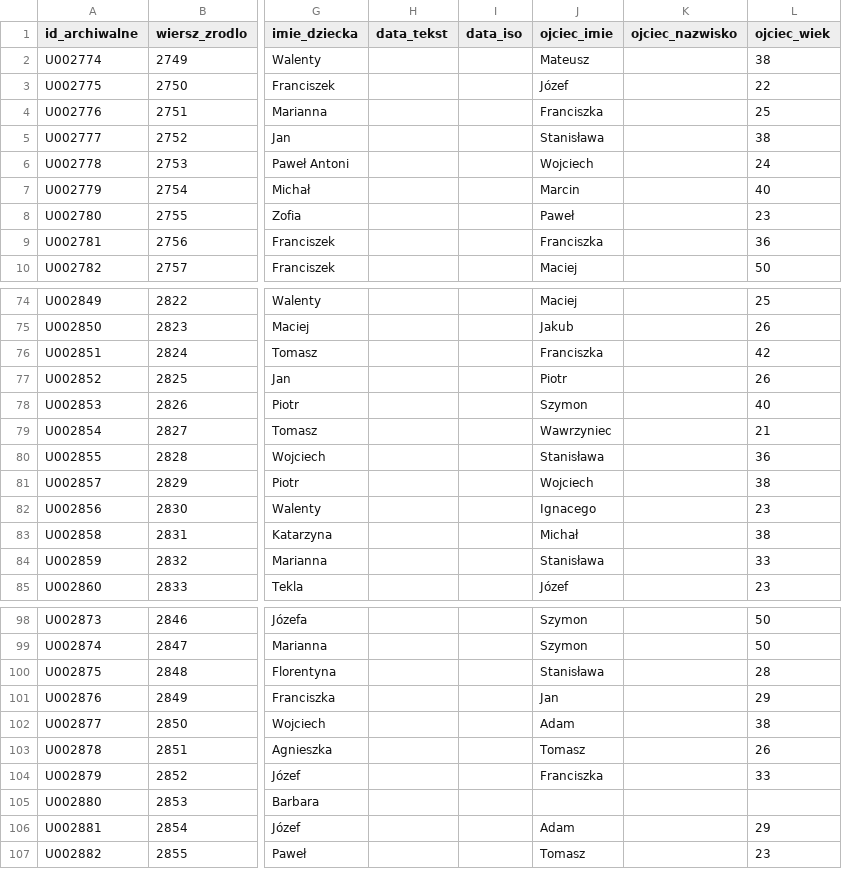
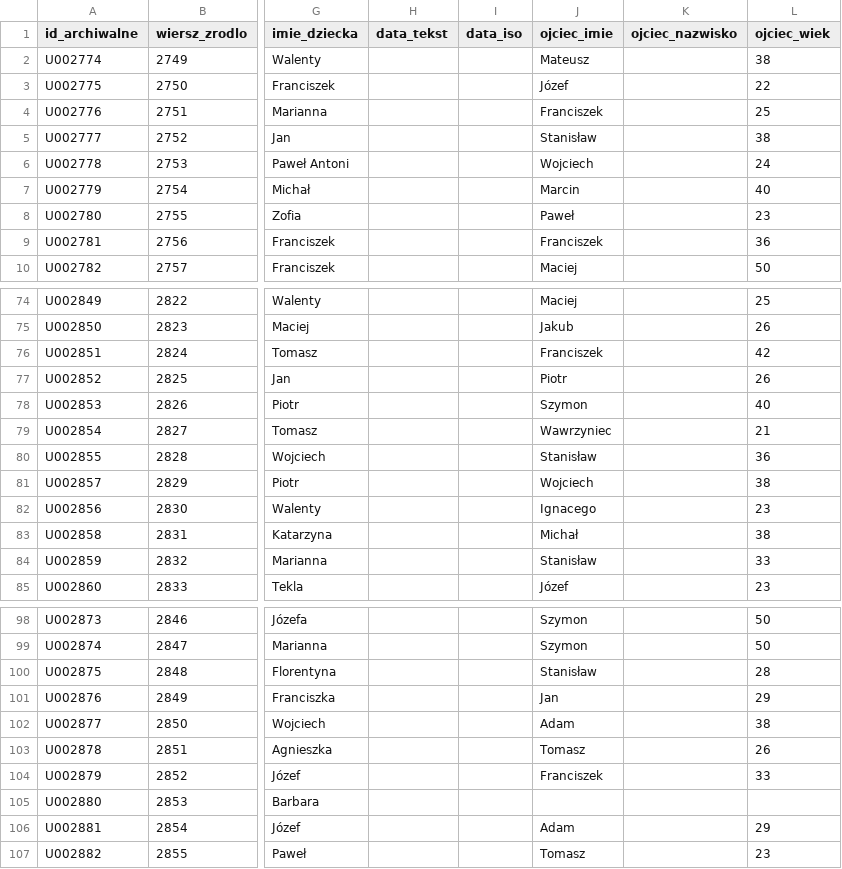
Before and after one commit to toxiconus/genealog-indexer-v7.1, a CSV file: public/konsolidacja/partie/akty_free_05_wiersze_2749_2899.csv, drawn as a sheet; only a part is shown, gaps mark what is left out; the diff covers the shown part only; the diff names each change by its address in the sheet, - before the commit and + after, or states it on an @@ line.

```diff
--- a/public/konsolidacja/partie/akty_free_05_wiersze_2749_2899.csv
+++ b/public/konsolidacja/partie/akty_free_05_wiersze_2749_2899.csv
-J4 (ojciec_imie): Franciszka
+J4 (ojciec_imie): Franciszek
-J5 (ojciec_imie): Stanisława
+J5 (ojciec_imie): Stanisław
-J9 (ojciec_imie): Franciszka
+J9 (ojciec_imie): Franciszek
-J76 (ojciec_imie): Franciszka
+J76 (ojciec_imie): Franciszek
-J80 (ojciec_imie): Stanisława
+J80 (ojciec_imie): Stanisław
-J84 (ojciec_imie): Stanisława
+J84 (ojciec_imie): Stanisław
-J100 (ojciec_imie): Stanisława
+J100 (ojciec_imie): Stanisław
-J104 (ojciec_imie): Franciszka
+J104 (ojciec_imie): Franciszek
```
Also changed, not shown: 9 edited cells elsewhere in this file, public/konsolidacja/partie/akty_free_03_wiersze_2416_2596.csv, public/konsolidacja/partie/akty_free_04_wiersze_2597_2748.csv, 7 other files.
